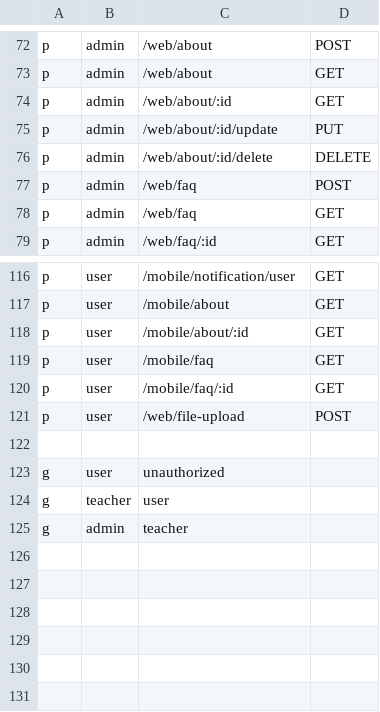
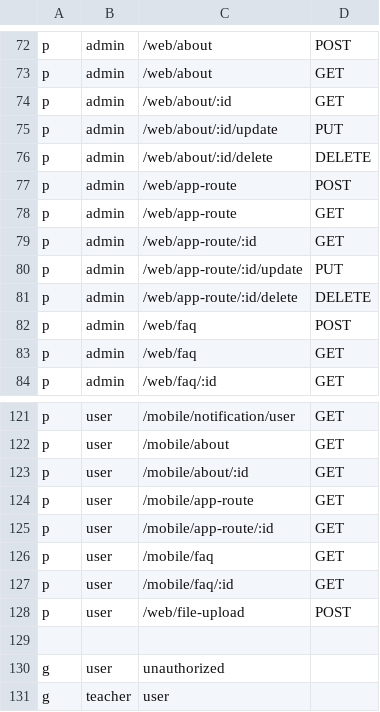
Before and after one commit to axadjonovsardorbek/imed_backend, a CSV file: api/casbin/policy.csv, drawn as a sheet; only a part is shown, gaps mark what is left out; the shorter side is filled out with more unchanged rows; the diff names each change by its address in the sheet, - before the commit and + after, or states it on an @@ line.

Commit message:
added app route

```diff
--- a/api/casbin/policy.csv
+++ b/api/casbin/policy.csv
+row 77: p | admin | /web/app-route | POST
+row 78: p | admin | /web/app-route | GET
+row 79: p | admin | /web/app-route/:id | GET
+row 80: p | admin | /web/app-route/:id/update | PUT
+row 81: p | admin | /web/app-route/:id/delete | DELETE
+row 124: p | user | /mobile/app-route | GET
+row 125: p | user | /mobile/app-route/:id | GET
```
Also changed, not shown: 18 other files.
